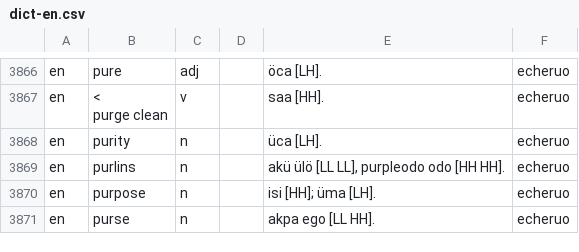
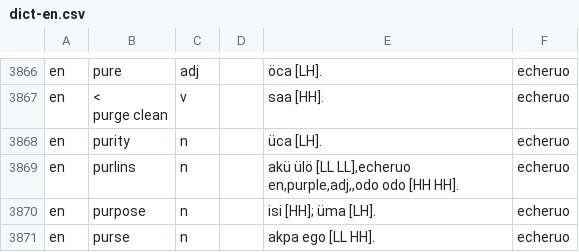
Before and after one commit to ogennadi/mkpuruokwu, a CSV file: public/dict-en.csv, drawn as a sheet; only a part is shown, gaps mark what is left out.

Commit message:
added 'purple'

```diff
--- a/public/dict-en.csv
+++ b/public/dict-en.csv
@@ -6252,3 +6252,4 @@ purge clean",v,,saa [HH].,echeruo
 en,purity,n,,üca [LH].,echeruo
-en,purlins,n,,"akü ülö [LL LL], purpleodo odo [HH HH].",echeruo
+en,purlins,n,,"akü ülö [LL LL],echeruo
+en,purple,adj,,odo odo [HH HH].",echeruo
 en,purpose,n,,isi [HH]; üma [LH].,echeruo
```
